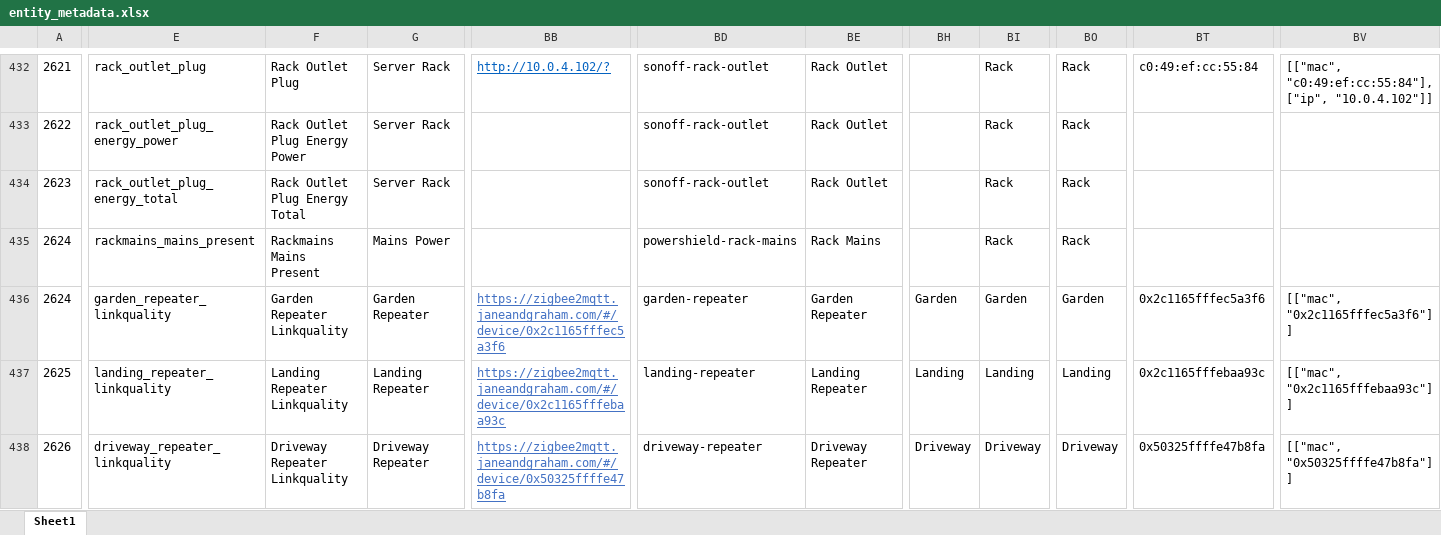
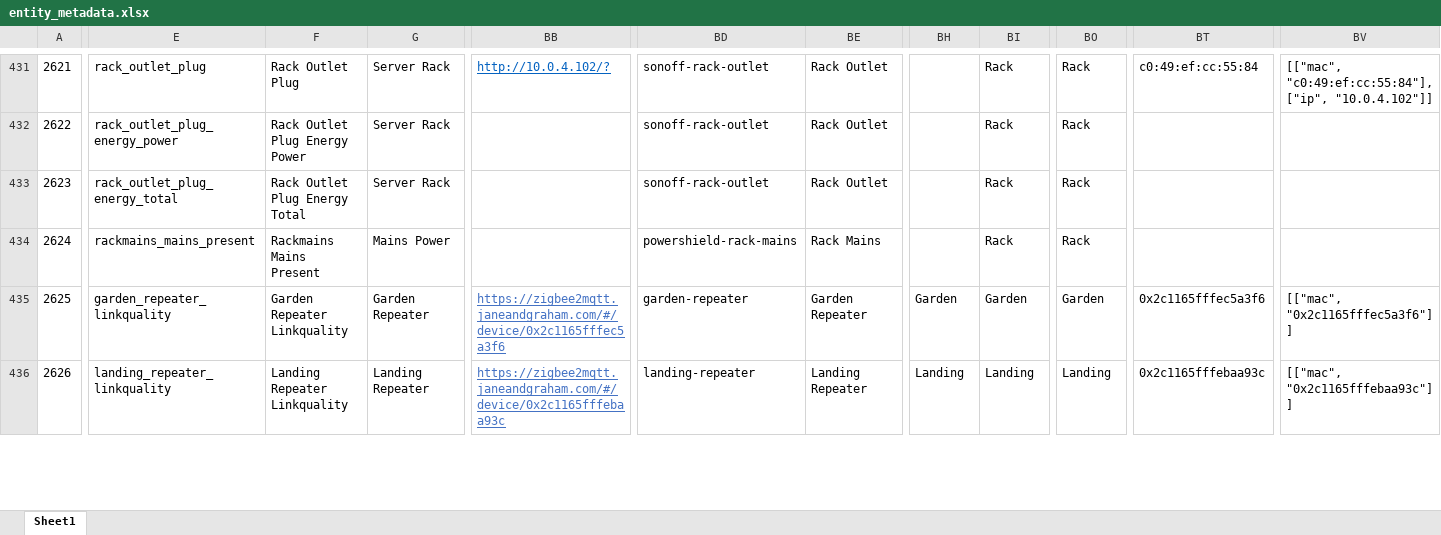
Before and after one commit to ggear/asystem, an Excel workbook: src/all/_/src/build/resources/metadata/entity_metadata.xlsx, sheet Sheet1, drawn as a sheet; only a part is shown, gaps mark what is left out; values as stored, in another font and other column widths than the file's, no borders; table styles not drawn; removed rows and columns are numbered as before the commit, all else as after; rows hold the shown columns only; the diff covers the shown part only; the diff names each change by its address in the sheet, - before the commit and + after, or states it on an @@ line.

```diff
--- a/src/all/_/src/build/resources/metadata/entity_metadata.xlsx (sheet Sheet1)
+++ b/src/all/_/src/build/resources/metadata/entity_metadata.xlsx (sheet Sheet1)
-row 436: 2624 | garden_repeater_linkquality | Garden Repeater Linkquality | Garden Repeater | https://zigbee2mqtt.janeandgraham.com/#/device/0x2c1165fffec5a3f6 | garden-repeater | Garden Repeater | Garden | Garden | Garden | 0x2c1165fffec5a3f6 | [["mac", "0x2c1165fffec5a3f6"]]
-E435: landing_repeater_linkquality
+E435: garden_repeater_linkquality
-F435: Landing Repeater Linkquality
+F435: Garden Repeater Linkquality
-G435: Landing Repeater
+G435: Garden Repeater
-BB435: https://zigbee2mqtt.janeandgraham.com/#/device/0x2c1165fffebaa93c
+BB435: https://zigbee2mqtt.janeandgraham.com/#/device/0x2c1165fffec5a3f6
-BD435: landing-repeater
+BD435: garden-repeater
-BE435: Landing Repeater
+BE435: Garden Repeater
-BH435: Landing
+BH435: Garden
-BI435: Landing
+BI435: Garden
-BO435: Landing
+BO435: Garden
-BT435: 0x2c1165fffebaa93c
+BT435: 0x2c1165fffec5a3f6
-BV435: [["mac", "0x2c1165fffebaa93c"]]
+BV435: [["mac", "0x2c1165fffec5a3f6"]]
-E436: driveway_repeater_linkquality
+E436: landing_repeater_linkquality
-F436: Driveway Repeater Linkquality
+F436: Landing Repeater Linkquality
-G436: Driveway Repeater
+G436: Landing Repeater
-BB436: https://zigbee2mqtt.janeandgraham.com/#/device/0x50325ffffe47b8fa
+BB436: https://zigbee2mqtt.janeandgraham.com/#/device/0x2c1165fffebaa93c
-BD436: driveway-repeater
+BD436: landing-repeater
-BE436: Driveway Repeater
+BE436: Landing Repeater
-BH436: Driveway
+BH436: Landing
-BI436: Driveway
+BI436: Landing
-BO436: Driveway
+BO436: Landing
-BT436: 0x50325ffffe47b8fa
+BT436: 0x2c1165fffebaa93c
-BV436: [["mac", "0x50325ffffe47b8fa"]]
+BV436: [["mac", "0x2c1165fffebaa93c"]]
```
Also changed, not shown: 1 added row, 1 removed row, 331 edited cells and cell formats elsewhere in this sheet, formulas that keep their value, 4 other files.
